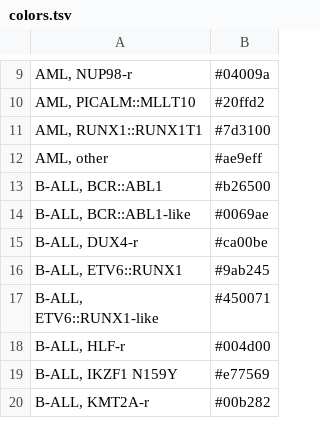
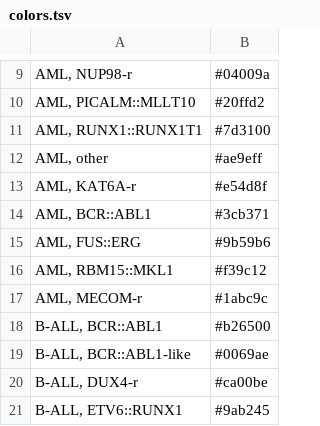
Before and after one commit to Molmed/pallas, a TSV file: reports/colors.tsv, drawn as a sheet; only a part is shown, gaps mark what is left out; the shorter side is filled out with more unchanged rows.

```diff
--- a/reports/colors.tsv
+++ b/reports/colors.tsv
@@ -12,2 +12,7 @@ AML, RUNX1::RUNX1T1	#7d3100
 AML, other	#ae9eff
+AML, KAT6A-r	#e54d8f
+AML, BCR::ABL1	#3cb371
+AML, FUS::ERG	#9b59b6
+AML, RBM15::MKL1	#f39c12
+AML, MECOM-r	#1abc9c
 B-ALL, BCR::ABL1	#b26500
```
Also changed, not shown: 7 other files.
